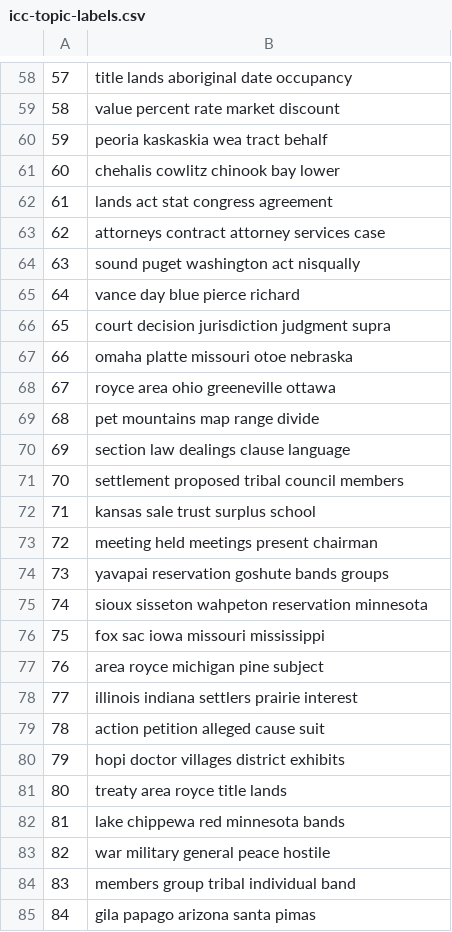
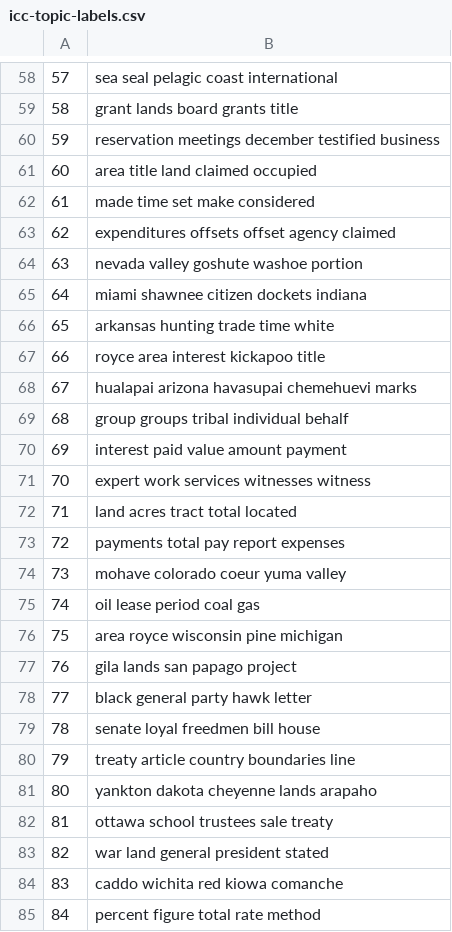
Before and after one commit to petercarrjones/icc-data, a CSV file: out/icc-topic-labels.csv, drawn as a sheet; only a part is shown, gaps mark what is left out; the diff covers the shown part only.

```diff
--- a/out/icc-topic-labels.csv
+++ b/out/icc-topic-labels.csv
@@ -58,28 +58,28 @@
-"57","title lands aboriginal date occupancy"
-"58","value percent rate market discount"
-"59","peoria kaskaskia wea tract behalf"
-"60","chehalis cowlitz chinook bay lower"
-"61","lands act stat congress agreement"
-"62","attorneys contract attorney services case"
-"63","sound puget washington act nisqually"
-"64","vance day blue pierce richard"
-"65","court decision jurisdiction judgment supra"
-"66","omaha platte missouri otoe nebraska"
-"67","royce area ohio greeneville ottawa"
-"68","pet mountains map range divide"
-"69","section law dealings clause language"
-"70","settlement proposed tribal council members"
-"71","kansas sale trust surplus school"
-"72","meeting held meetings present chairman"
-"73","yavapai reservation goshute bands groups"
-"74","sioux sisseton wahpeton reservation minnesota"
-"75","fox sac iowa missouri mississippi"
-"76","area royce michigan pine subject"
-"77","illinois indiana settlers prairie interest"
-"78","action petition alleged cause suit"
-"79","hopi doctor villages district exhibits"
-"80","treaty area royce title lands"
-"81","lake chippewa red minnesota bands"
-"82","war military general peace hostile"
-"83","members group tribal individual band"
-"84","gila papago arizona santa pimas"
+"57","sea seal pelagic coast international"
+"58","grant lands board grants title"
+"59","reservation meetings december testified business"
+"60","area title land claimed occupied"
+"61","made time set make considered"
+"62","expenditures offsets offset agency claimed"
+"63","nevada valley goshute washoe portion"
+"64","miami shawnee citizen dockets indiana"
+"65","arkansas hunting trade time white"
+"66","royce area interest kickapoo title"
+"67","hualapai arizona havasupai chemehuevi marks"
+"68","group groups tribal individual behalf"
+"69","interest paid value amount payment"
+"70","expert work services witnesses witness"
+"71","land acres tract total located"
+"72","payments total pay report expenses"
+"73","mohave colorado coeur yuma valley"
+"74","oil lease period coal gas"
+"75","area royce wisconsin pine michigan"
+"76","gila lands san papago project"
+"77","black general party hawk letter"
+"78","senate loyal freedmen bill house"
+"79","treaty article country boundaries line"
+"80","yankton dakota cheyenne lands arapaho"
+"81","ottawa school trustees sale treaty"
+"82","war land general president stated"
+"83","caddo wichita red kiowa comanche"
+"84","percent figure total rate method"
```
Also changed, not shown: 72 edited cells elsewhere in this file, 2 other files.
